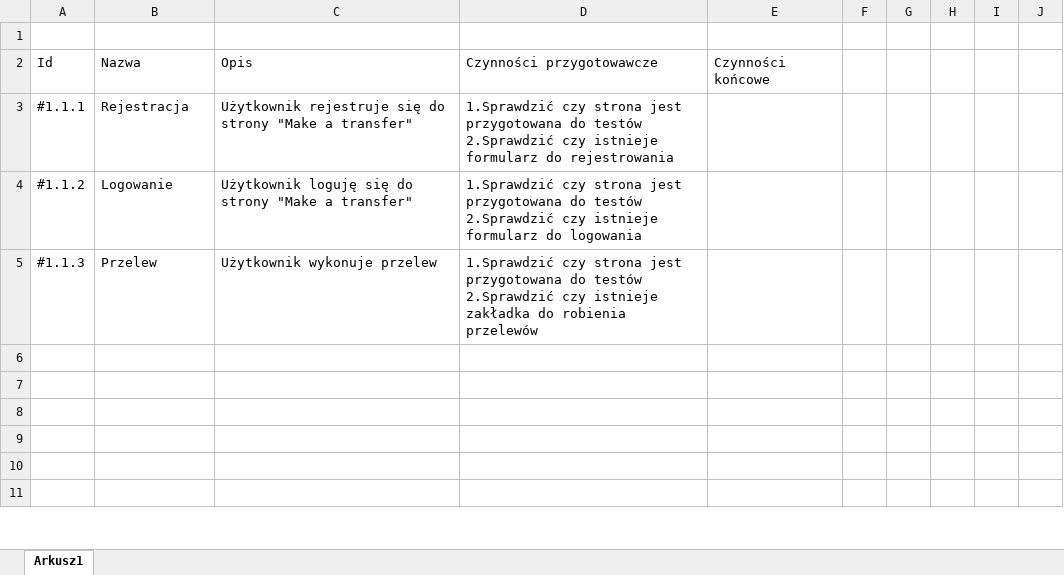
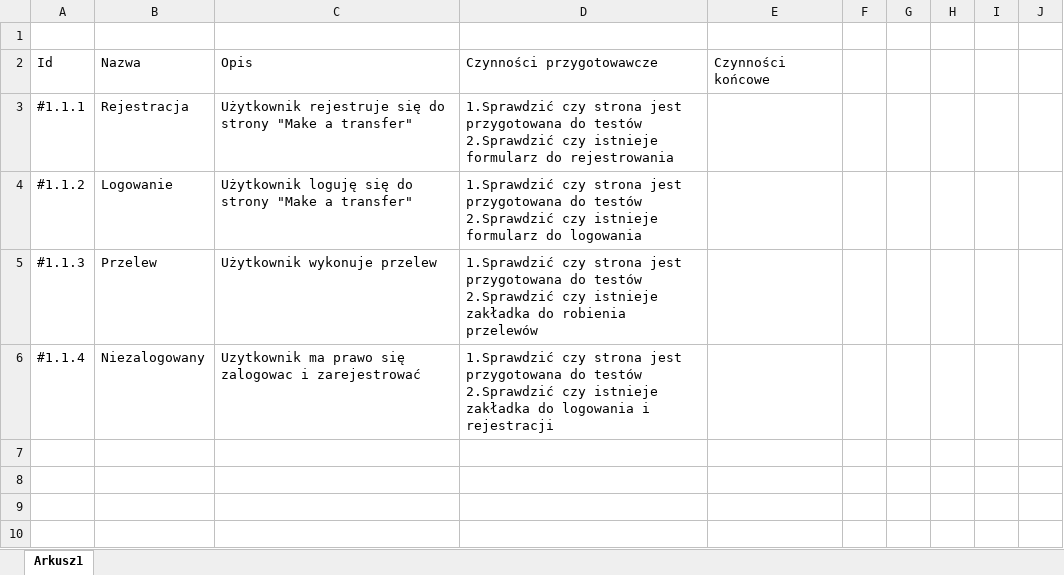
Before and after one commit to JakubLodonDev/MakeATransfer, an Excel workbook: docs/test scenarios/make_transfer.xlsx, sheet Arkusz1, drawn as a sheet; only a part is shown; the shorter side is filled out with more unchanged rows; values as stored, in another font and other column widths than the file's, no borders; table styles not drawn; the diff covers the shown part only; the diff names each change by its address in the sheet, - before the commit and + after, or states it on an @@ line.

```diff
--- a/docs/test scenarios/make_transfer.xlsx (sheet Arkusz1)
+++ b/docs/test scenarios/make_transfer.xlsx (sheet Arkusz1)
-row 6: (empty)
+row 6: #1.1.4 | Niezalogowany | Uzytkownik ma prawo się zalogowac i zarejestrować | 1.Sprawdzić czy strona jest przygotowana do testów 2.Sprawdzić czy istnieje zakładka do logowania i rejestracji
```
Also changed, not shown: 27 added rows and 1 edited cell elsewhere in this sheet.
